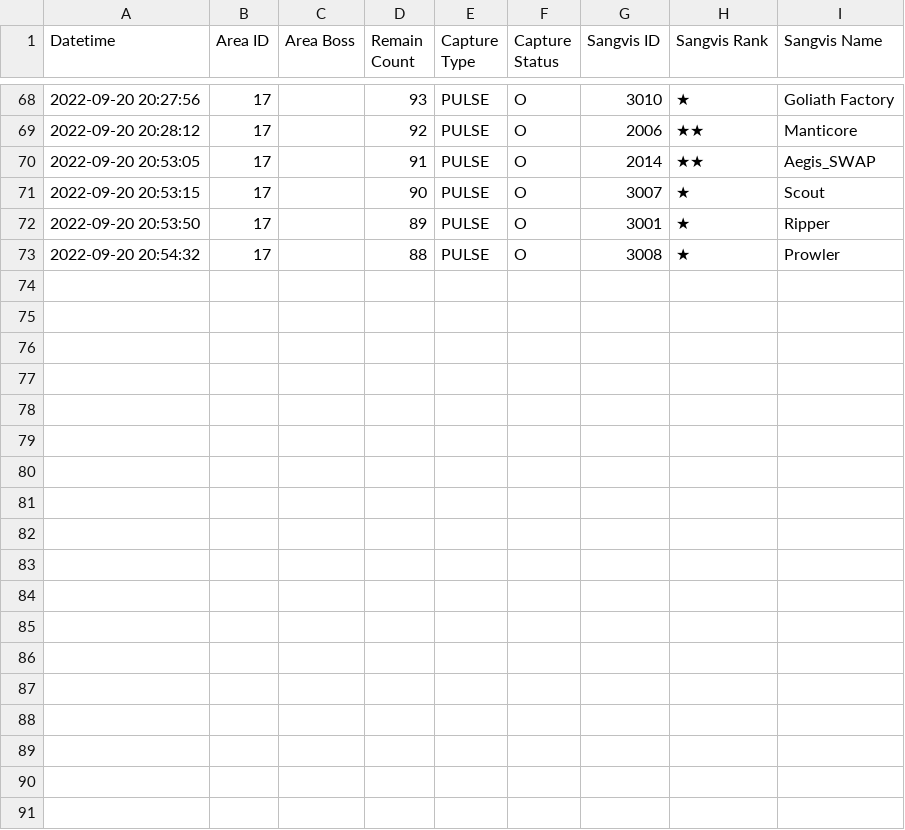
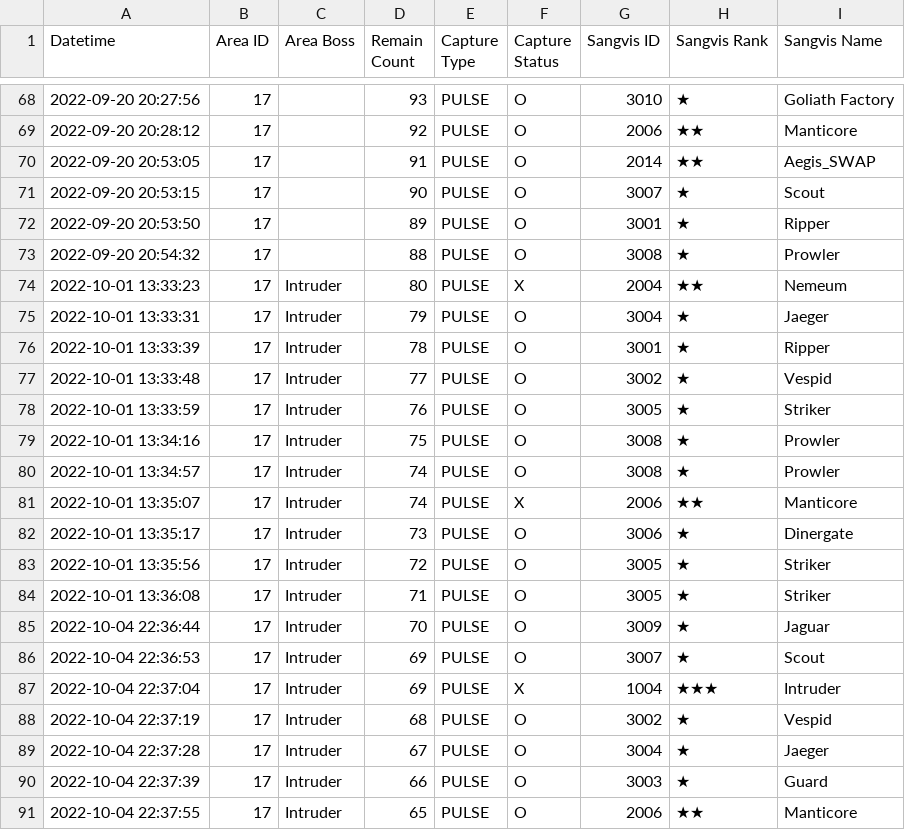
Before and after one commit to Jessegitpush/autogfalarm, a CSV file: 2point06_42778_capture_sangvis.csv, drawn as a sheet; only a part is shown, gaps mark what is left out; the diff names each change by its address in the sheet, - before the commit and + after, or states it on an @@ line.

```diff
--- a/2point06_42778_capture_sangvis.csv
+++ b/2point06_42778_capture_sangvis.csv
+row 74: 2022-10-01 13:33:23 | 17 | Intruder | 80 | PULSE | X | 2004 | ★★ | Nemeum
+row 75: 2022-10-01 13:33:31 | 17 | Intruder | 79 | PULSE | O | 3004 | ★ | Jaeger
+row 76: 2022-10-01 13:33:39 | 17 | Intruder | 78 | PULSE | O | 3001 | ★ | Ripper
+row 77: 2022-10-01 13:33:48 | 17 | Intruder | 77 | PULSE | O | 3002 | ★ | Vespid
+row 78: 2022-10-01 13:33:59 | 17 | Intruder | 76 | PULSE | O | 3005 | ★ | Striker
+row 79: 2022-10-01 13:34:16 | 17 | Intruder | 75 | PULSE | O | 3008 | ★ | Prowler
+row 80: 2022-10-01 13:34:57 | 17 | Intruder | 74 | PULSE | O | 3008 | ★ | Prowler
+row 81: 2022-10-01 13:35:07 | 17 | Intruder | 74 | PULSE | X | 2006 | ★★ | Manticore
+row 82: 2022-10-01 13:35:17 | 17 | Intruder | 73 | PULSE | O | 3006 | ★ | Dinergate
+row 83: 2022-10-01 13:35:56 | 17 | Intruder | 72 | PULSE | O | 3005 | ★ | Striker
+row 84: 2022-10-01 13:36:08 | 17 | Intruder | 71 | PULSE | O | 3005 | ★ | Striker
+row 85: 2022-10-04 22:36:44 | 17 | Intruder | 70 | PULSE | O | 3009 | ★ | Jaguar
+row 86: 2022-10-04 22:36:53 | 17 | Intruder | 69 | PULSE | O | 3007 | ★ | Scout
+row 87: 2022-10-04 22:37:04 | 17 | Intruder | 69 | PULSE | X | 1004 | ★★★ | Intruder
+row 88: 2022-10-04 22:37:19 | 17 | Intruder | 68 | PULSE | O | 3002 | ★ | Vespid
+row 89: 2022-10-04 22:37:28 | 17 | Intruder | 67 | PULSE | O | 3004 | ★ | Jaeger
+row 90: 2022-10-04 22:37:39 | 17 | Intruder | 66 | PULSE | O | 3003 | ★ | Guard
+row 91: 2022-10-04 22:37:55 | 17 | Intruder | 65 | PULSE | O | 2006 | ★★ | Manticore
```
Also changed, not shown: 2point06_42778_coalition_info.csv, 2point06_42778_doll_info.csv, 7 other files.
